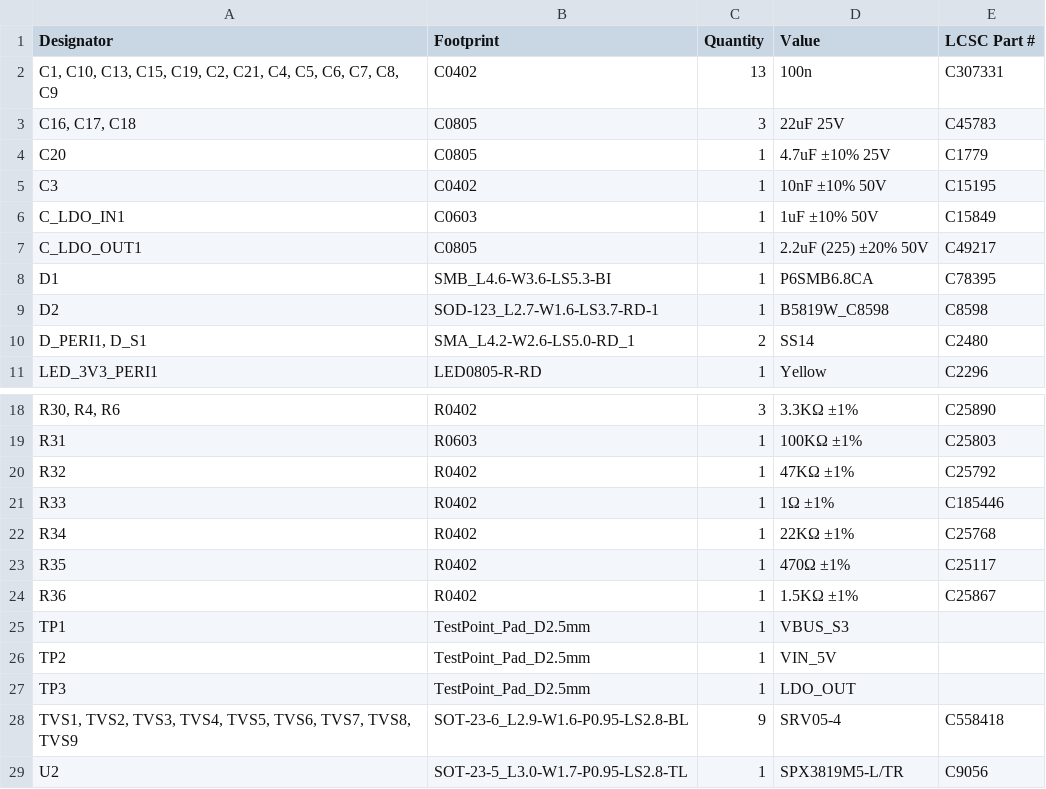
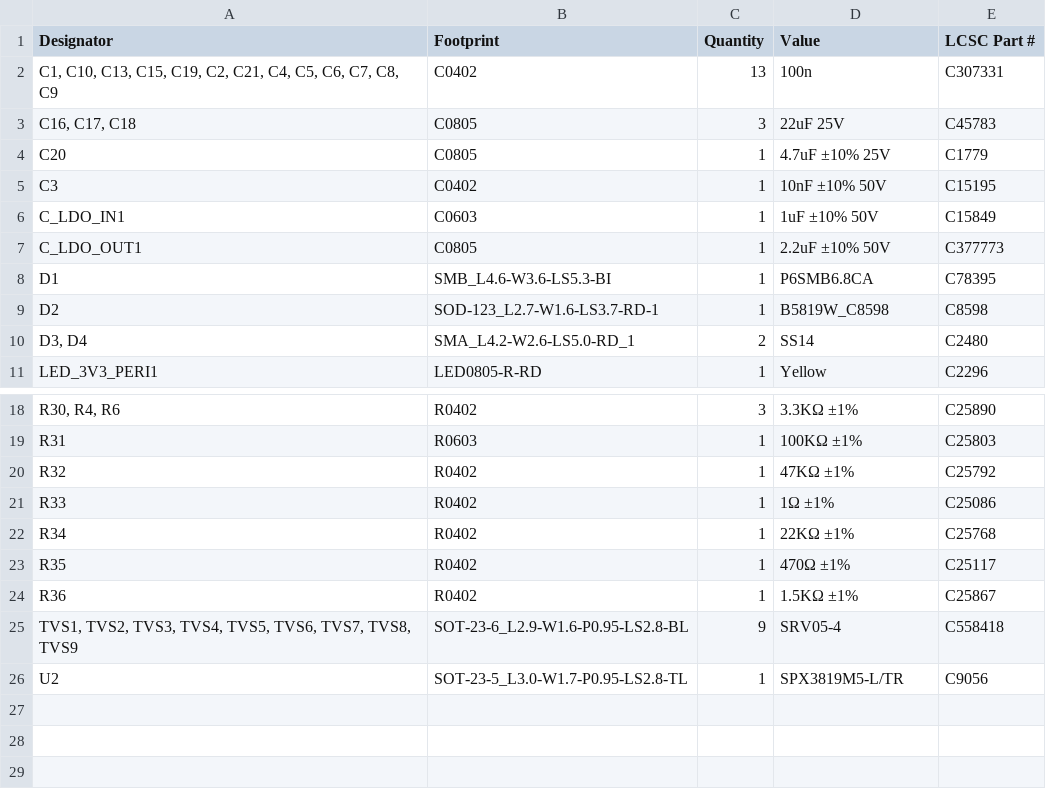
Before and after one commit to usr-ein/TriMixxx, a CSV file: boards/midi_s3_mini/production/bom.csv, drawn as a sheet; only a part is shown, gaps mark what is left out.

```diff
--- a/boards/midi_s3_mini/production/bom.csv
+++ b/boards/midi_s3_mini/production/bom.csv
@@ -6,6 +6,6 @@ C3,C0402,1,10nF ±10% 50V,C15195
 C_LDO_IN1,C0603,1,1uF ±10% 50V,C15849
-C_LDO_OUT1,C0805,1,2.2uF (225) ±20% 50V,C49217
+C_LDO_OUT1,C0805,1,2.2uF ±10% 50V,C377773
 D1,SMB_L4.6-W3.6-LS5.3-BI,1,P6SMB6.8CA,C78395
 D2,SOD-123_L2.7-W1.6-LS3.7-RD-1,1,B5819W_C8598,C8598
-"D_PERI1, D_S1",SMA_L4.2-W2.6-LS5.0-RD_1,2,SS14,C2480
+"D3, D4",SMA_L4.2-W2.6-LS5.0-RD_1,2,SS14,C2480
 LED_3V3_PERI1,LED0805-R-RD,1,Yellow,C2296
@@ -20,3 +20,3 @@ R31,R0603,1,100KΩ ±1%,C25803
 R32,R0402,1,47KΩ ±1%,C25792
-R33,R0402,1,1Ω ±1%,C185446
+R33,R0402,1,1Ω ±1%,C25086
 R34,R0402,1,22KΩ ±1%,C25768
@@ -24,5 +24,2 @@ R35,R0402,1,470Ω ±1%,C25117
 R36,R0402,1,1.5KΩ ±1%,C25867
-TP1,TestPoint_Pad_D2.5mm,1,VBUS_S3,
-TP2,TestPoint_Pad_D2.5mm,1,VIN_5V,
-TP3,TestPoint_Pad_D2.5mm,1,LDO_OUT,
 "TVS1, TVS2, TVS3, TVS4, TVS5, TVS6, TVS7, TVS8, TVS9",SOT-23-6_L2.9-W1.6-P0.95-LS2.8-BL,9,SRV05-4,C558418
```
Also changed, not shown: boards/midi_s3_mini/production/designators.csv, boards/midi_s3_mini/production/positions.csv, 7 other files.
